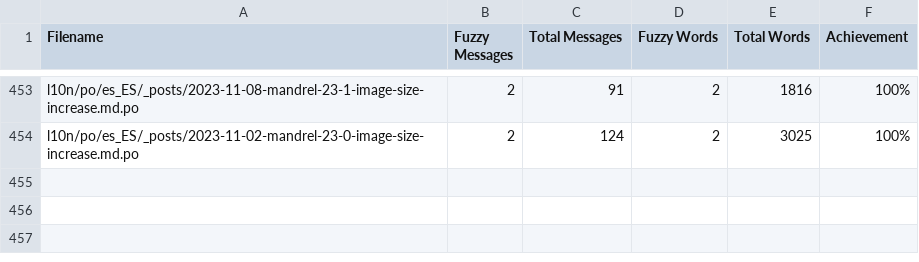
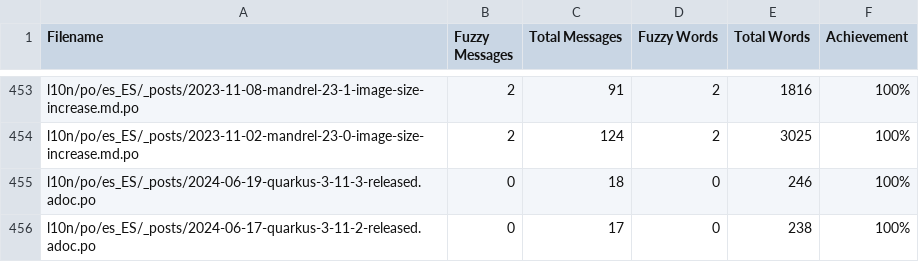
Before and after one commit to quarkusio/es.quarkus.io, a CSV file: l10n/stats/posts-translation.csv, drawn as a sheet; only a part is shown, gaps mark what is left out.

Commit message:
Update translation stats

```diff
--- a/l10n/stats/posts-translation.csv
+++ b/l10n/stats/posts-translation.csv
@@ -454 +454,3 @@ l10n/po/es_ES/_posts/2023-11-08-mandrel-23-1-image-size-increase.md.po, 2, 91, 2
 l10n/po/es_ES/_posts/2023-11-02-mandrel-23-0-image-size-increase.md.po, 2, 124, 2, 3025, 100%
+l10n/po/es_ES/_posts/2024-06-19-quarkus-3-11-3-released.adoc.po, 0, 18, 0, 246, 100%
+l10n/po/es_ES/_posts/2024-06-17-quarkus-3-11-2-released.adoc.po, 0, 17, 0, 238, 100%
```
Also changed, not shown: l10n/stats/latest-guides-translation.csv, l10n/stats/main-guides-translation.csv, 1 other file.
